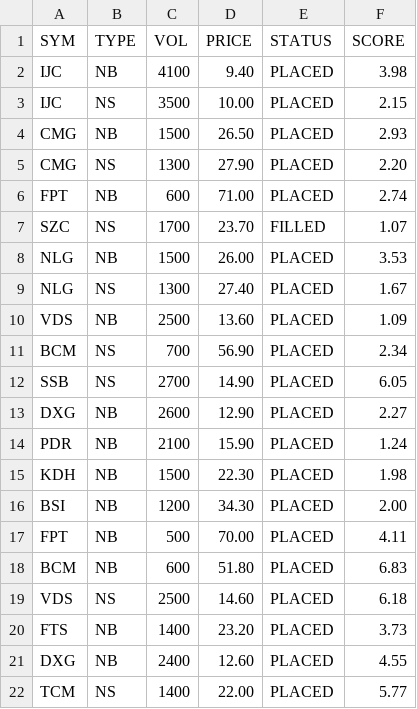
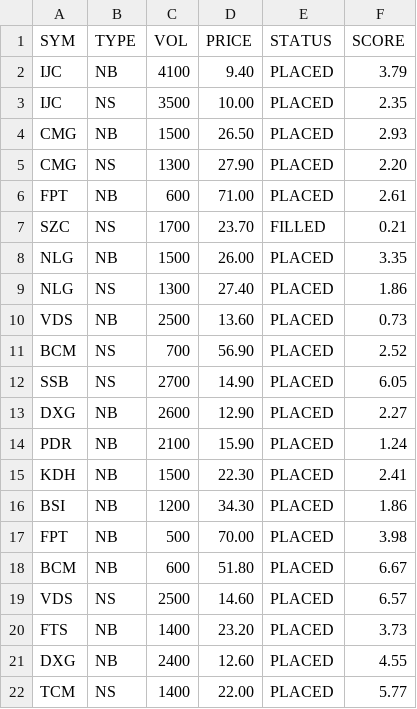
Before and after one commit to cali-invest/portfolio-live, a CSV file: data/CMD.csv, drawn as a sheet.

```diff
--- a/data/CMD.csv
+++ b/data/CMD.csv
@@ -1,12 +1,12 @@
 SYM,TYPE,VOL,PRICE,STATUS,SCORE
-IJC,NB,4100,9.40,PLACED,3.98
-IJC,NS,3500,10.00,PLACED,2.15
+IJC,NB,4100,9.40,PLACED,3.79
+IJC,NS,3500,10.00,PLACED,2.35
 CMG,NB,1500,26.50,PLACED,2.93
 CMG,NS,1300,27.90,PLACED,2.20
-FPT,NB,600,71.00,PLACED,2.74
-SZC,NS,1700,23.70,FILLED,1.07
-NLG,NB,1500,26.00,PLACED,3.53
-NLG,NS,1300,27.40,PLACED,1.67
-VDS,NB,2500,13.60,PLACED,1.09
-BCM,NS,700,56.90,PLACED,2.34
+FPT,NB,600,71.00,PLACED,2.61
+SZC,NS,1700,23.70,FILLED,0.21
+NLG,NB,1500,26.00,PLACED,3.35
+NLG,NS,1300,27.40,PLACED,1.86
+VDS,NB,2500,13.60,PLACED,0.73
+BCM,NS,700,56.90,PLACED,2.52
 SSB,NS,2700,14.90,PLACED,6.05
@@ -14,7 +14,7 @@ DXG,NB,2600,12.90,PLACED,2.27
 PDR,NB,2100,15.90,PLACED,1.24
-KDH,NB,1500,22.30,PLACED,1.98
-BSI,NB,1200,34.30,PLACED,2.00
-FPT,NB,500,70.00,PLACED,4.11
-BCM,NB,600,51.80,PLACED,6.83
-VDS,NS,2500,14.60,PLACED,6.18
+KDH,NB,1500,22.30,PLACED,2.41
+BSI,NB,1200,34.30,PLACED,1.86
+FPT,NB,500,70.00,PLACED,3.98
+BCM,NB,600,51.80,PLACED,6.67
+VDS,NS,2500,14.60,PLACED,6.57
 FTS,NB,1400,23.20,PLACED,3.73
```
Also changed, not shown: data/CMD2.csv, data/PORTFOLIO.csv, 1 other file.
